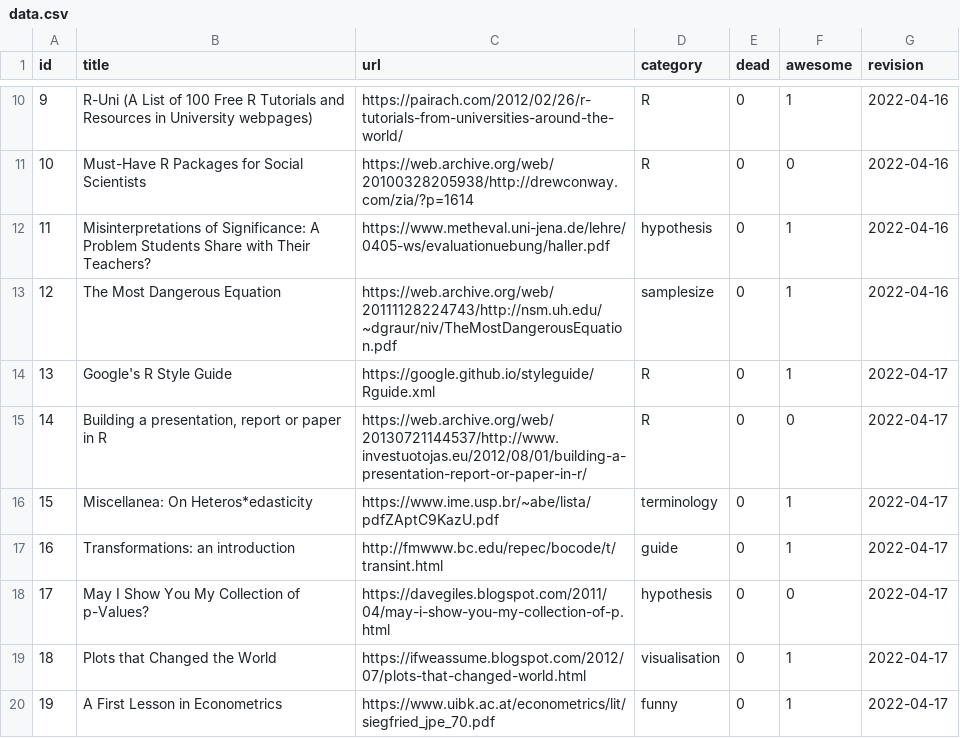
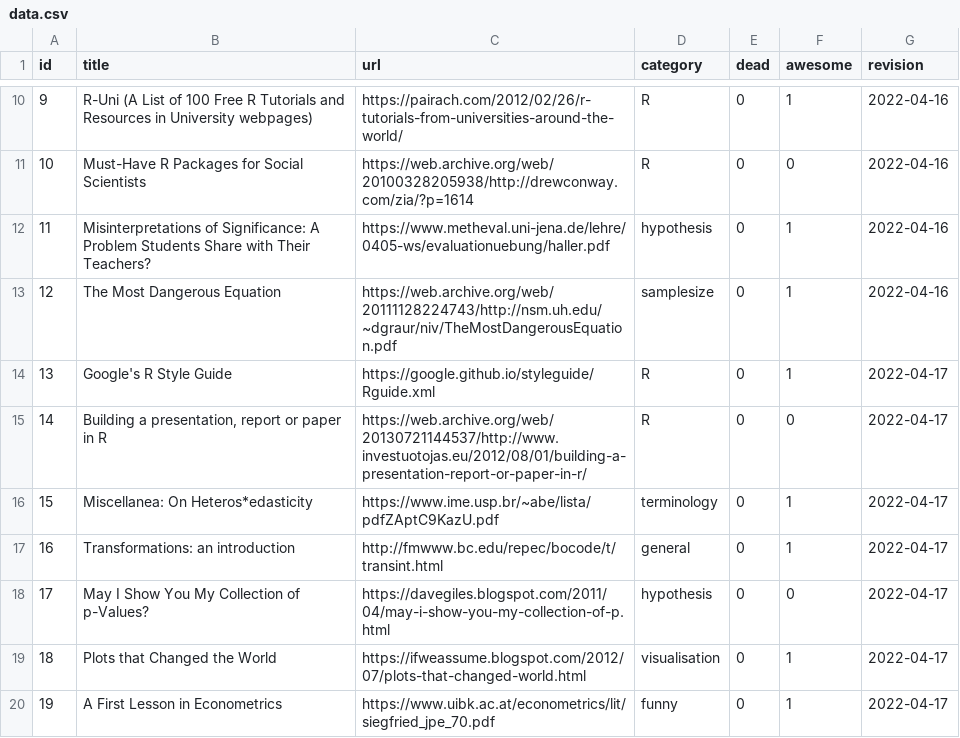
Before and after one commit to erikgahner/awesome-statistics, a CSV file: data.csv, drawn as a sheet; only a part is shown, gaps mark what is left out; the diff covers the shown part only.

```diff
--- a/data.csv
+++ b/data.csv
@@ -16,3 +16,3 @@ id,title,url,category,dead,awesome,revision
 15,"Miscellanea: On Heteros*edasticity",https://www.ime.usp.br/~abe/lista/pdfZAptC9KazU.pdf,terminology,0,1,"2022-04-17"
-16,"Transformations: an introduction",http://fmwww.bc.edu/repec/bocode/t/transint.html,guide,0,1,"2022-04-17"
+16,"Transformations: an introduction",http://fmwww.bc.edu/repec/bocode/t/transint.html,general,0,1,"2022-04-17"
 17,"May I Show You My Collection of p-Values?",https://davegiles.blogspot.com/2011/04/may-i-show-you-my-collection-of-p.html,hypothesis,0,0,"2022-04-17"
```
Also changed, not shown: 28 added rows elsewhere in this file, 2 other files.
